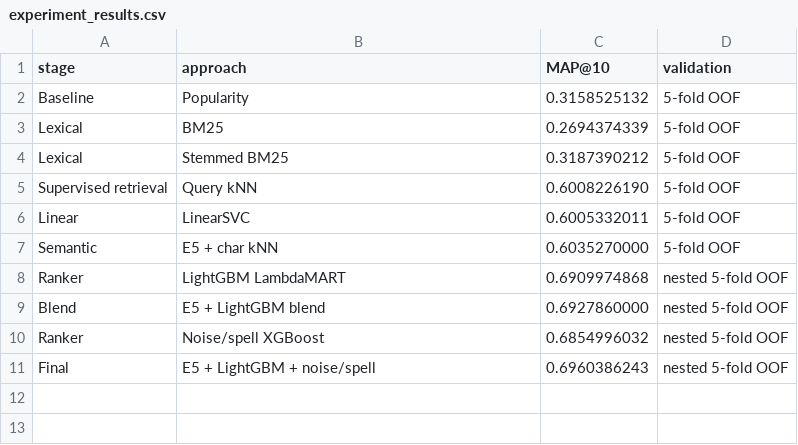
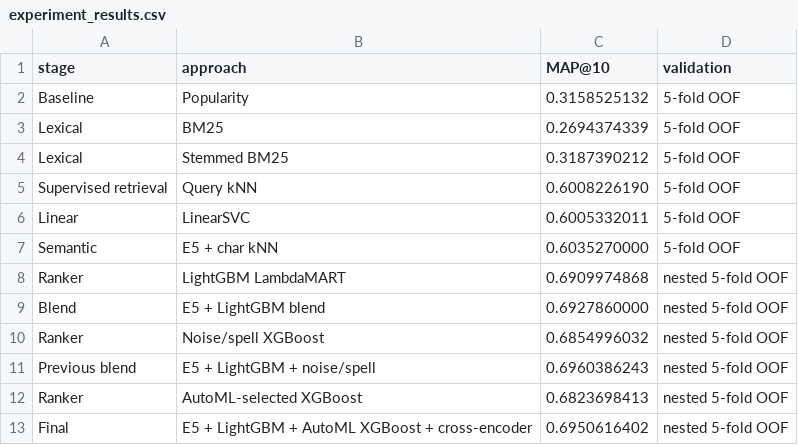
Before and after one commit to DmitryS-01/avitoDSbootcampSorochan, a CSV file: outputs/experiment_results.csv, drawn as a sheet.

```diff
--- a/outputs/experiment_results.csv
+++ b/outputs/experiment_results.csv
@@ -10,2 +10,4 @@ Blend,E5 + LightGBM blend,0.6927860000,nested 5-fold OOF
 Ranker,Noise/spell XGBoost,0.6854996032,nested 5-fold OOF
-Final,E5 + LightGBM + noise/spell,0.6960386243,nested 5-fold OOF
+Previous blend,E5 + LightGBM + noise/spell,0.6960386243,nested 5-fold OOF
+Ranker,AutoML-selected XGBoost,0.6823698413,nested 5-fold OOF
+Final,E5 + LightGBM + AutoML XGBoost + cross-encoder,0.6950616402,nested 5-fold OOF
```
Also changed, not shown: outputs/answer.csv, 10 other files.
